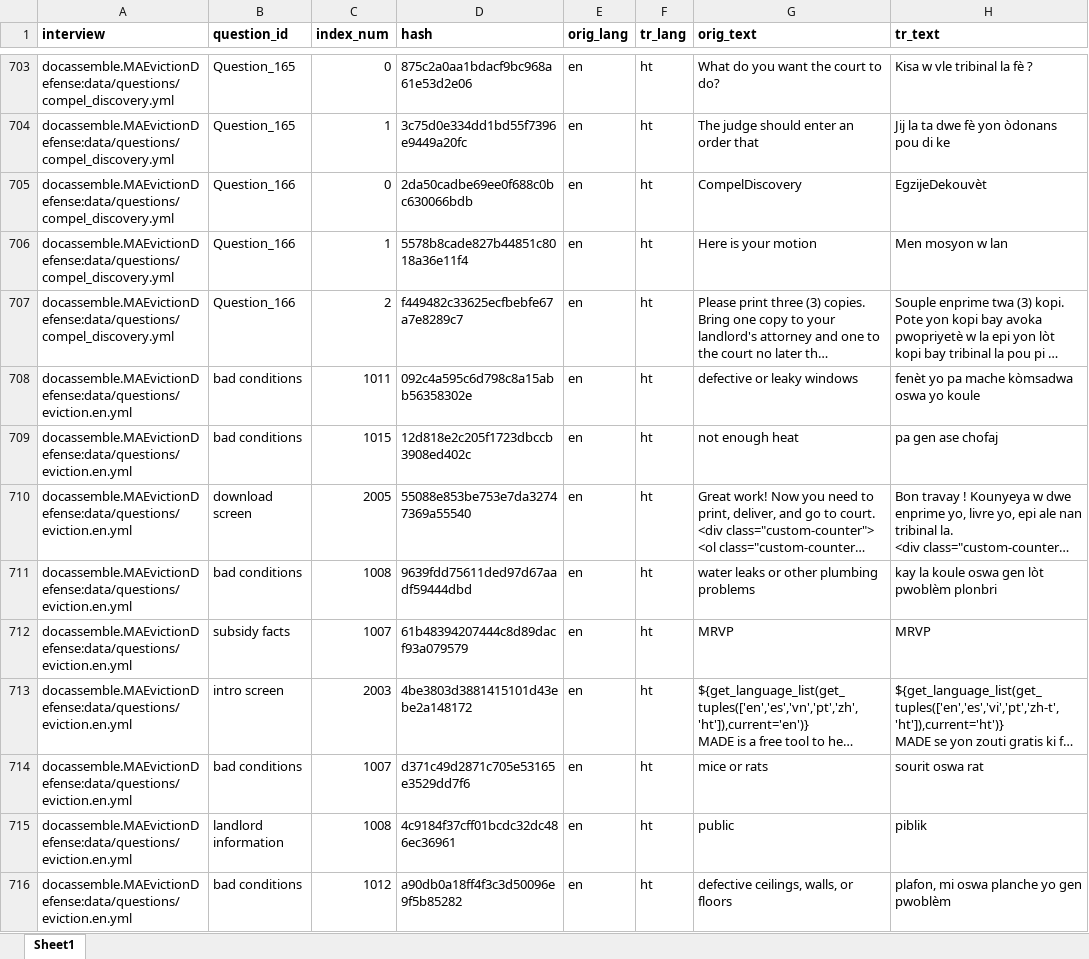
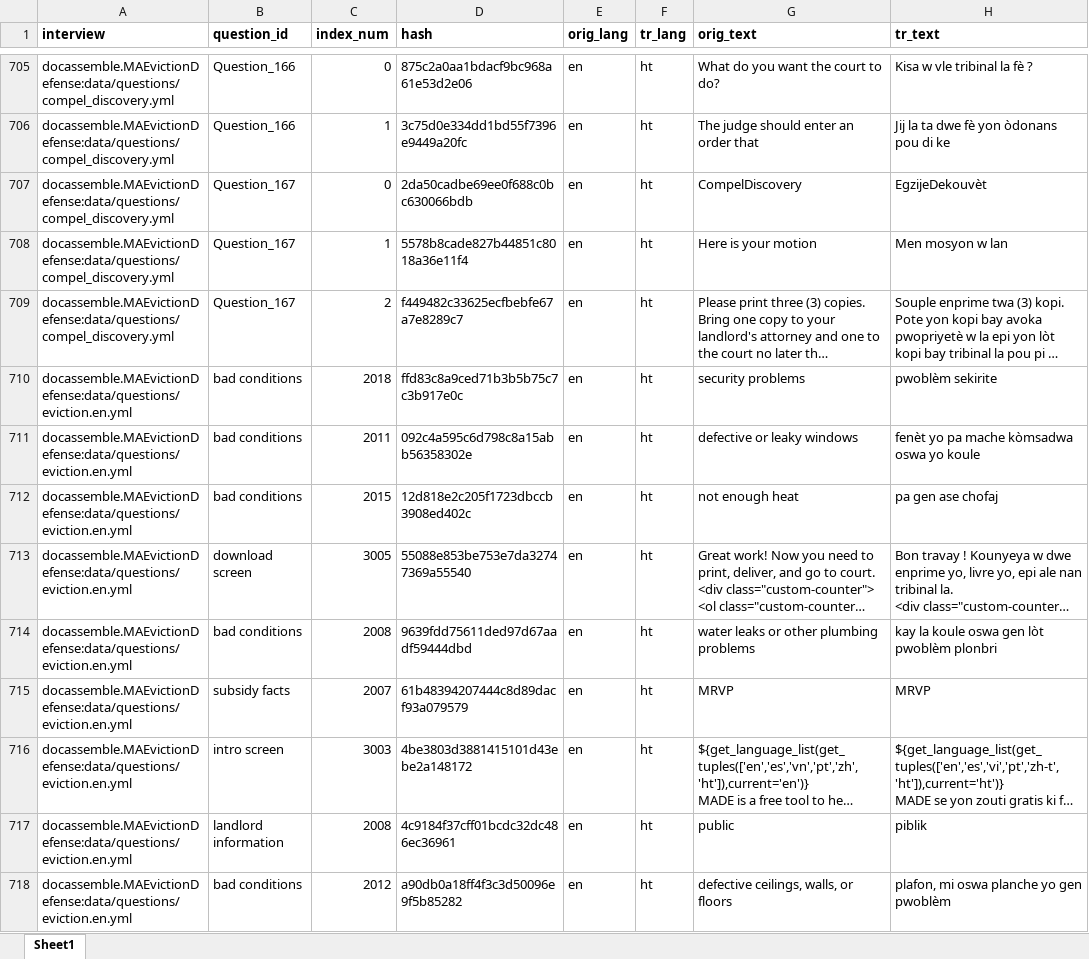
Before and after one commit to GBLS/docassemble-MAEvictionDefense, an Excel workbook: docassemble/MAEvictionDefense/data/sources/eviction_ht.xlsx, sheet Sheet1, drawn as a sheet; only a part is shown, gaps mark what is left out; long unchanged cells end in …; values as stored, in another font and other column widths than the file's, no borders; removed rows and columns are numbered as before the commit, all else as after; the diff covers the shown part only; the diff names each change by its address in the sheet, - before the commit and + after, or states it on an @@ line.

```diff
--- a/docassemble/MAEvictionDefense/data/sources/eviction_ht.xlsx (sheet Sheet1)
+++ b/docassemble/MAEvictionDefense/data/sources/eviction_ht.xlsx (sheet Sheet1)
-B705:B706 (question_id): Question_165
+B705:B706 (question_id): Question_166
-B707:B709 (question_id): Question_166
+B707:B709 (question_id): Question_167
+row 710: docassemble.MAEvictionDefense:data/questions/eviction.en.yml | bad conditions | 2018 | ffd83c8a9ced71b3b5b75c7c3b917e0c | en | ht | security problems | pwoblèm sekirite
-C711 (index_num): 1011
+C711 (index_num): 2011
-C712 (index_num): 1015
+C712 (index_num): 2015
-C713 (index_num): 2005
+C713 (index_num): 3005
-C714 (index_num): 1008
+C714 (index_num): 2008
-C715 (index_num): 1007
+C715 (index_num): 2007
-C716 (index_num): 2003
+C716 (index_num): 3003
-row 714: docassemble.MAEvictionDefense:data/questions/eviction.en.yml | bad conditions | 1007 | d371c49d2871c705e53165e3529dd7f6 | en | ht | mice or rats | sourit oswa rat
-C717 (index_num): 1008
+C717 (index_num): 2008
-C718 (index_num): 1012
+C718 (index_num): 2012
```
Also changed, not shown: other rows of this sheet, docassemble/MAEvictionDefense/data/sources/eviction_es.xlsx, docassemble/MAEvictionDefense/data/sources/eviction_pt.xlsx, 5 other files.
